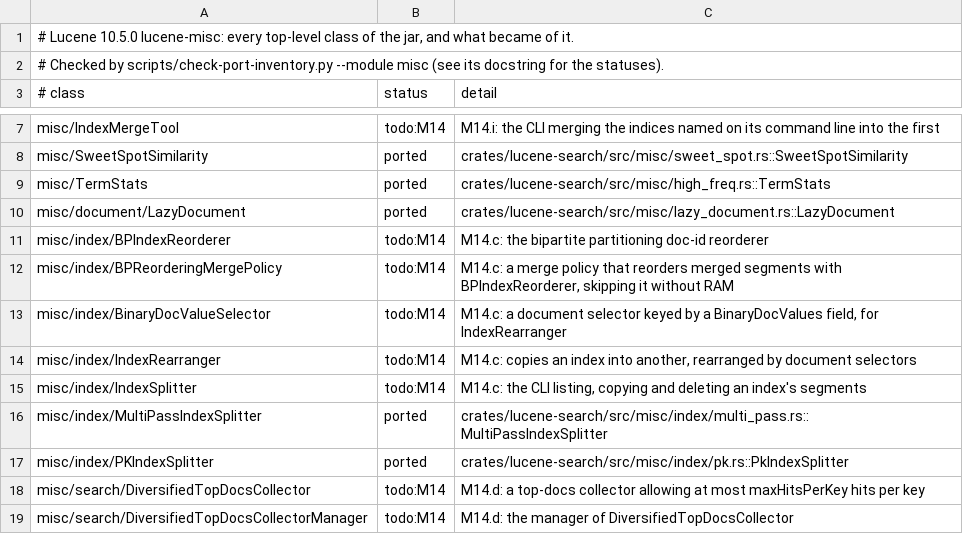
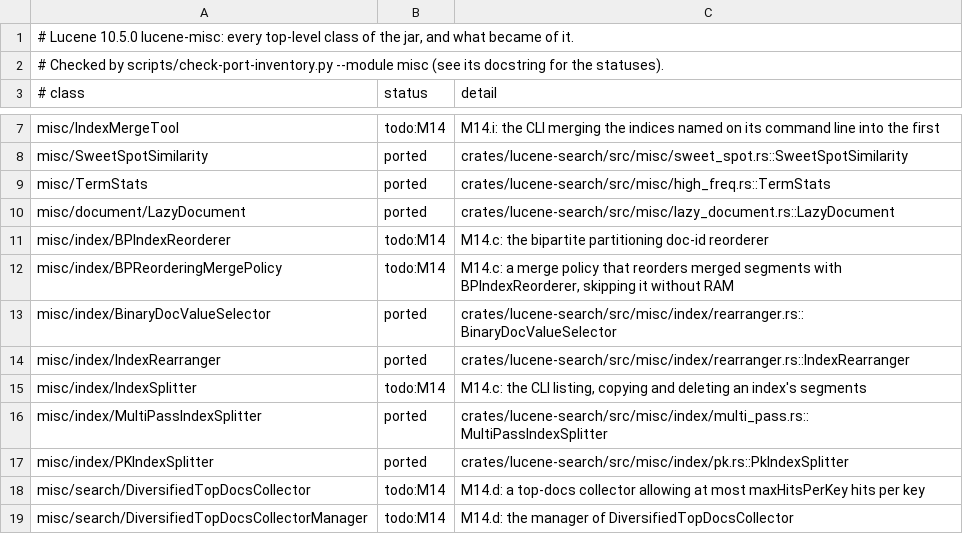
Before and after one commit to huyz0/lucene-rust, a TSV file: docs/inventory/lucene-misc.tsv, drawn as a sheet; only a part is shown, gaps mark what is left out.

```diff
--- a/docs/inventory/lucene-misc.tsv
+++ b/docs/inventory/lucene-misc.tsv
@@ -12,4 +12,4 @@ misc/index/BPIndexReorderer	todo:M14	M14.c: the bipartite partitioning doc-id re
 misc/index/BPReorderingMergePolicy	todo:M14	M14.c: a merge policy that reorders merged segments with BPIndexReorderer, skipping it without RAM
-misc/index/BinaryDocValueSelector	todo:M14	M14.c: a document selector keyed by a BinaryDocValues field, for IndexRearranger
-misc/index/IndexRearranger	todo:M14	M14.c: copies an index into another, rearranged by document selectors
+misc/index/BinaryDocValueSelector	ported	crates/lucene-search/src/misc/index/rearranger.rs::BinaryDocValueSelector
+misc/index/IndexRearranger	ported	crates/lucene-search/src/misc/index/rearranger.rs::IndexRearranger
 misc/index/IndexSplitter	todo:M14	M14.c: the CLI listing, copying and deleting an index's segments
```
Also changed, not shown: 21 other files.
